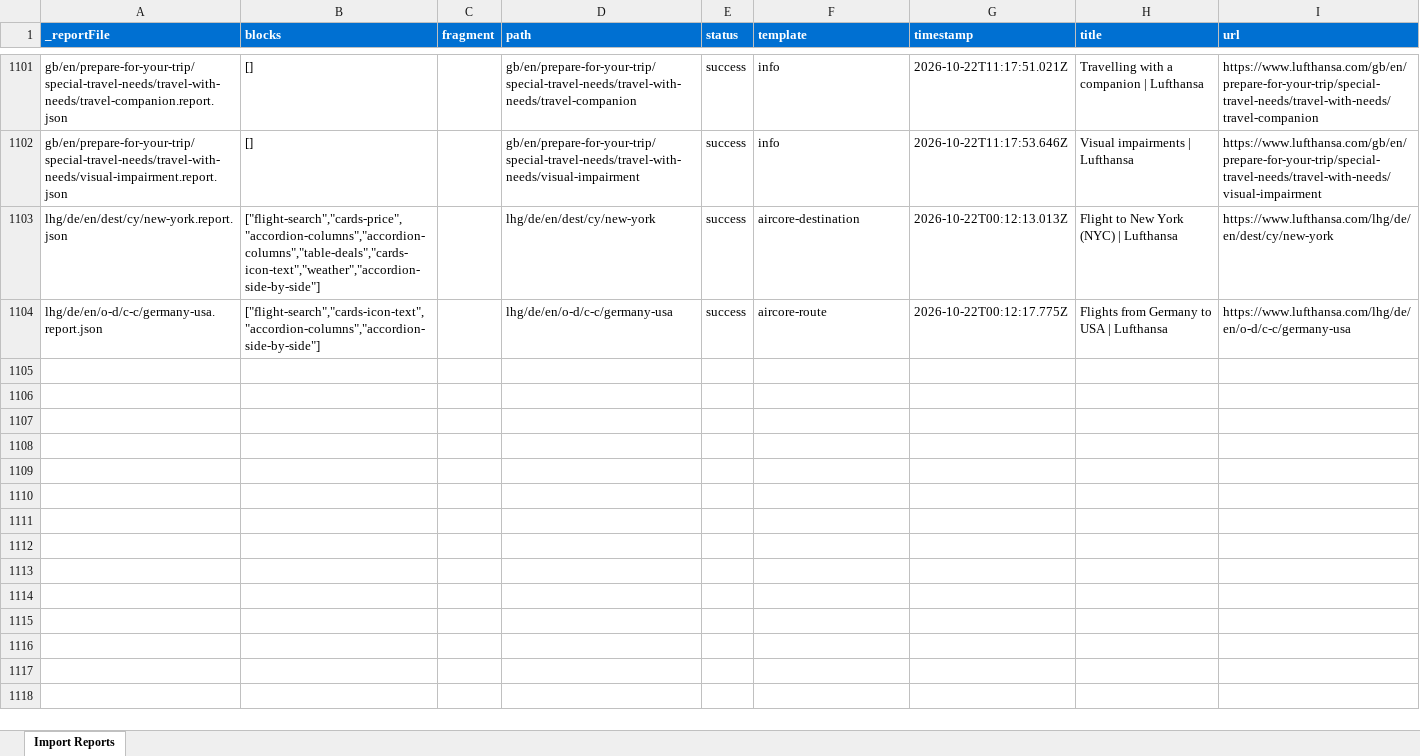
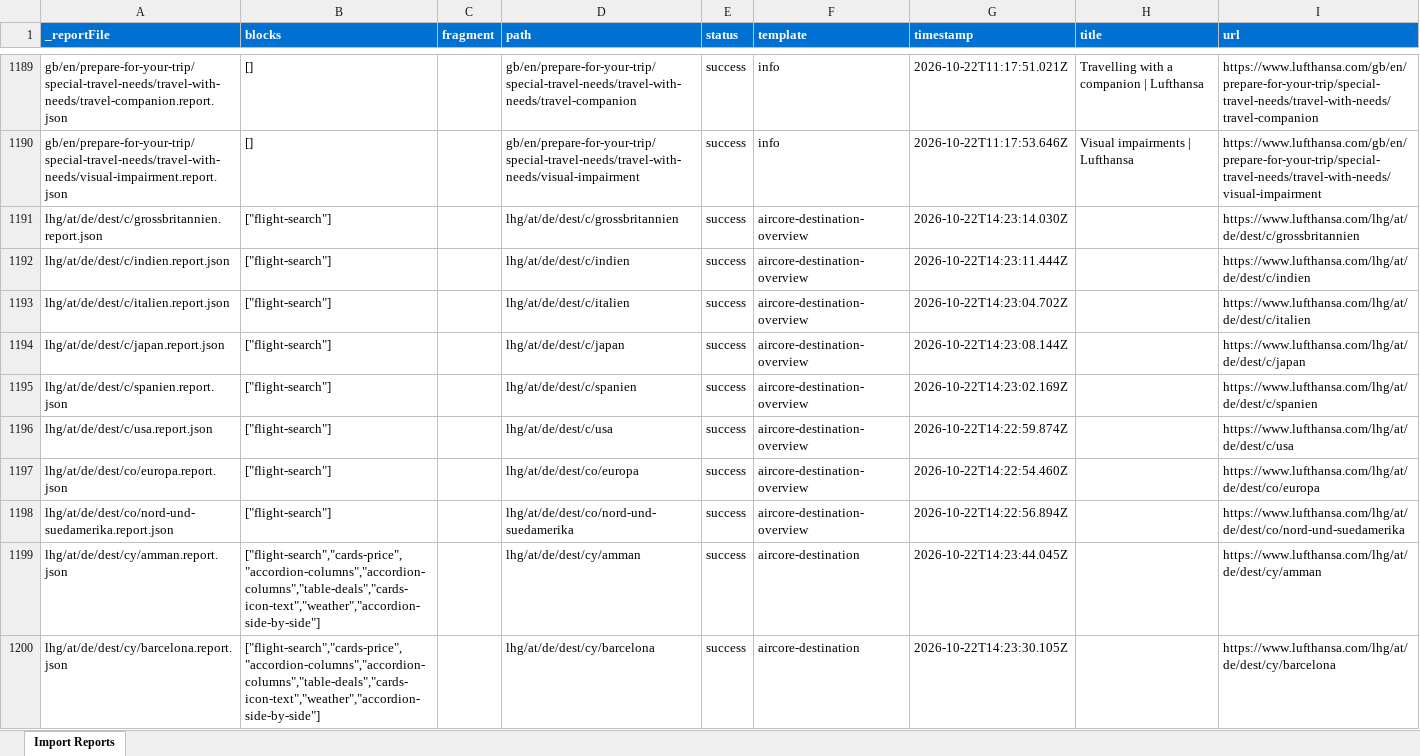
Before and after one commit to moved-permanently/lh-com, an Excel workbook: tools/importer/reports/import-campaign.report.xlsx, sheet Import Reports, drawn as a sheet; only a part is shown, gaps mark what is left out; the shorter side is filled out with more unchanged rows; values as stored, in another font and other column widths than the file's, no borders; the diff covers the shown part only; the diff names each change by its address in the sheet, - before the commit and + after, or states it on an @@ line.

```diff
--- a/tools/importer/reports/import-campaign.report.xlsx (sheet Import Reports)
+++ b/tools/importer/reports/import-campaign.report.xlsx (sheet Import Reports)
+row 1191: lhg/at/de/dest/c/grossbritannien.report.json | ["flight-search"] |  | lhg/at/de/dest/c/grossbritannien | success | aircore-destination-overview | 2026-10-22T14:23:14.030Z |  | https://www.lufthansa.com/lhg/at/de/dest/c/grossbritannien
+row 1192: lhg/at/de/dest/c/indien.report.json | ["flight-search"] |  | lhg/at/de/dest/c/indien | success | aircore-destination-overview | 2026-10-22T14:23:11.444Z |  | https://www.lufthansa.com/lhg/at/de/dest/c/indien
+row 1193: lhg/at/de/dest/c/italien.report.json | ["flight-search"] |  | lhg/at/de/dest/c/italien | success | aircore-destination-overview | 2026-10-22T14:23:04.702Z |  | https://www.lufthansa.com/lhg/at/de/dest/c/italien
+row 1194: lhg/at/de/dest/c/japan.report.json | ["flight-search"] |  | lhg/at/de/dest/c/japan | success | aircore-destination-overview | 2026-10-22T14:23:08.144Z |  | https://www.lufthansa.com/lhg/at/de/dest/c/japan
+row 1195: lhg/at/de/dest/c/spanien.report.json | ["flight-search"] |  | lhg/at/de/dest/c/spanien | success | aircore-destination-overview | 2026-10-22T14:23:02.169Z |  | https://www.lufthansa.com/lhg/at/de/dest/c/spanien
+row 1196: lhg/at/de/dest/c/usa.report.json | ["flight-search"] |  | lhg/at/de/dest/c/usa | success | aircore-destination-overview | 2026-10-22T14:22:59.874Z |  | https://www.lufthansa.com/lhg/at/de/dest/c/usa
+row 1197: lhg/at/de/dest/co/europa.report.json | ["flight-search"] |  | lhg/at/de/dest/co/europa | success | aircore-destination-overview | 2026-10-22T14:22:54.460Z |  | https://www.lufthansa.com/lhg/at/de/dest/co/europa
+row 1198: lhg/at/de/dest/co/nord-und-suedamerika.report.json | ["flight-search"] |  | lhg/at/de/dest/co/nord-und-suedamerika | success | aircore-destination-overview | 2026-10-22T14:22:56.894Z |  | https://www.lufthansa.com/lhg/at/de/dest/co/nord-und-suedamerika
+row 1199: lhg/at/de/dest/cy/amman.report.json | ["flight-search","cards-price","accordion-columns","accordion-columns","table-deals","cards-icon-text","weather","accordion-side-by-side"] |  | lhg/at/de/dest/cy/amman | success | aircore-destination | 2026-10-22T14:23:44.045Z |  | https://www.lufthansa.com/lhg/at/de/dest/cy/amman
+row 1200: lhg/at/de/dest/cy/barcelona.report.json | ["flight-search","cards-price","accordion-columns","accordion-columns","table-deals","cards-icon-text","weather","accordion-side-by-side"] |  | lhg/at/de/dest/cy/barcelona | success | aircore-destination | 2026-10-22T14:23:30.105Z |  | https://www.lufthansa.com/lhg/at/de/dest/cy/barcelona
```
Also changed, not shown: 179 added rows and 16 edited cells elsewhere in this sheet, tools/importer/reports/import-fleet.report.xlsx, tools/importer/reports/import-hub.report.xlsx, 30 other files.
